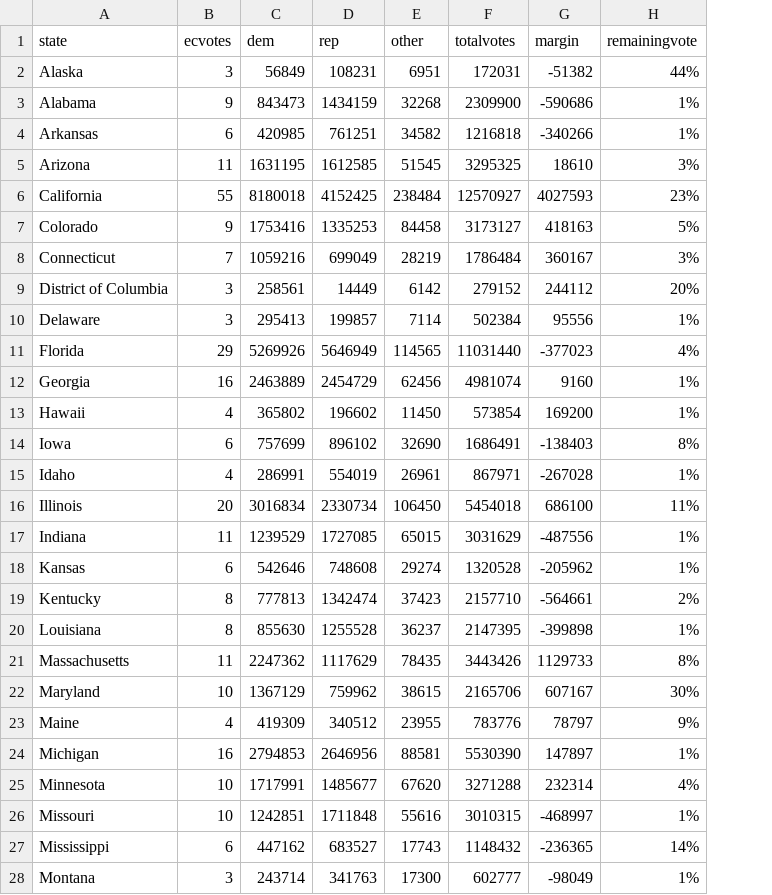
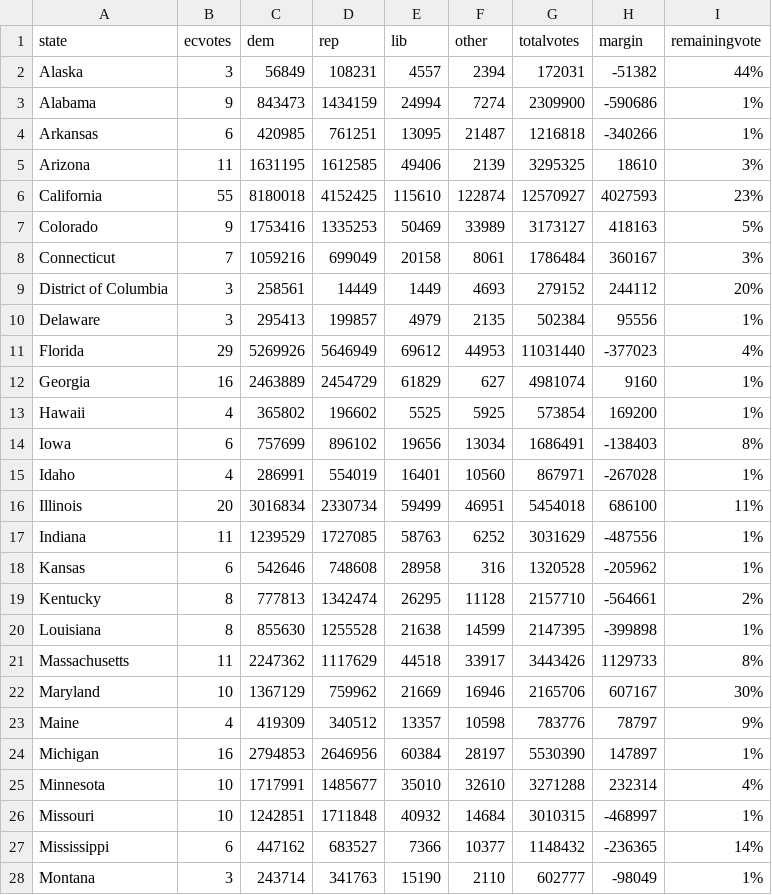
Before and after one commit to jcervas/2020-Elections, a CSV file: pres2020.csv, drawn as a sheet; only a part is shown; addresses are those after the commit; the diff covers the shown part only; the diff names each change by its address in the sheet, - before the commit and + after, or states it on an @@ line.

```diff
--- a/pres2020.csv
+++ b/pres2020.csv
+column E (lib), rows 2-28: 4557 | 24994 | 13095 | 49406 | 115610 | 50469 | 20158 | 1449 | 4979 | 69612 | 61829 | 5525 | 19656 | 16401 | 59499 | 58763 | 28958 | 26295 | 21638 | 44518 | 21669 | 13357 | 60384 | 35010 | 40932 | 7366 | 15190
-F2 (other): 6951
+F2 (other): 2394
-F3 (other): 32268
+F3 (other): 7274
-F4 (other): 34582
+F4 (other): 21487
-F5 (other): 51545
+F5 (other): 2139
-F6 (other): 238484
+F6 (other): 122874
-F7 (other): 84458
+F7 (other): 33989
-F8 (other): 28219
+F8 (other): 8061
-F9 (other): 6142
+F9 (other): 4693
-F10 (other): 7114
+F10 (other): 2135
-F11 (other): 114565
+F11 (other): 44953
-F12 (other): 62456
+F12 (other): 627
-F13 (other): 11450
+F13 (other): 5925
-F14 (other): 32690
+F14 (other): 13034
-F15 (other): 26961
+F15 (other): 10560
-F16 (other): 106450
+F16 (other): 46951
-F17 (other): 65015
+F17 (other): 6252
-F18 (other): 29274
+F18 (other): 316
-F19 (other): 37423
+F19 (other): 11128
-F20 (other): 36237
+F20 (other): 14599
-F21 (other): 78435
+F21 (other): 33917
-F22 (other): 38615
+F22 (other): 16946
-F23 (other): 23955
+F23 (other): 10598
-F24 (other): 88581
+F24 (other): 28197
-F25 (other): 67620
+F25 (other): 32610
-F26 (other): 55616
+F26 (other): 14684
-F27 (other): 17743
+F27 (other): 10377
-F28 (other): 17300
+F28 (other): 2110
```
Also changed, not shown: 28 edited cells elsewhere in this file, counties2020.csv, house2020.csv, 1 other file.
